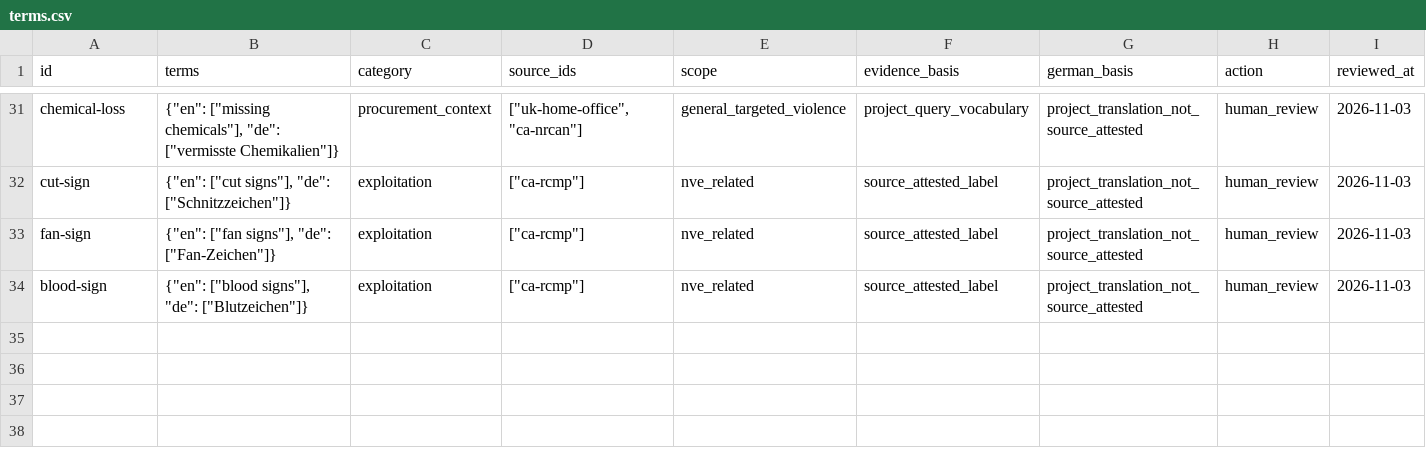
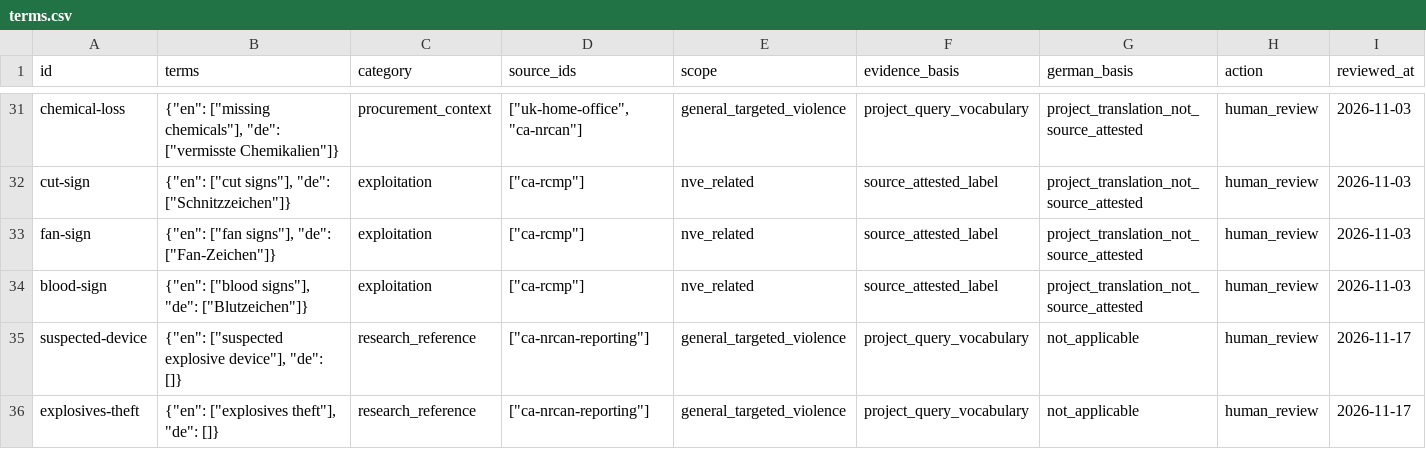
Before and after one commit to jeyapalc/ZERO_NIHL, a CSV file: data/terms.csv, drawn as a sheet; only a part is shown, gaps mark what is left out; rows hold the shown columns only; the diff covers the shown part only; the diff names each change by its address in the sheet, - before the commit and + after, or states it on an @@ line.

Commit message:
Add cited Canadian masterlists and Excel/PowerShell review manuals

```diff
--- a/data/terms.csv
+++ b/data/terms.csv
+row 35: suspected-device | {"en": ["suspected explosive device"], "de": []} | research_reference | ["ca-nrcan-reporting"] | general_targeted_violence | project_query_vocabulary | not_applicable | human_review | 2026-11-17
+row 36: explosives-theft | {"en": ["explosives theft"], "de": []} | research_reference | ["ca-nrcan-reporting"] | general_targeted_violence | project_query_vocabulary | not_applicable | human_review | 2026-11-17
```
Also changed, not shown: 2 added rows and 4 edited cells elsewhere in this file, lists/canada_lte_excel.tsv, 32 other files.
